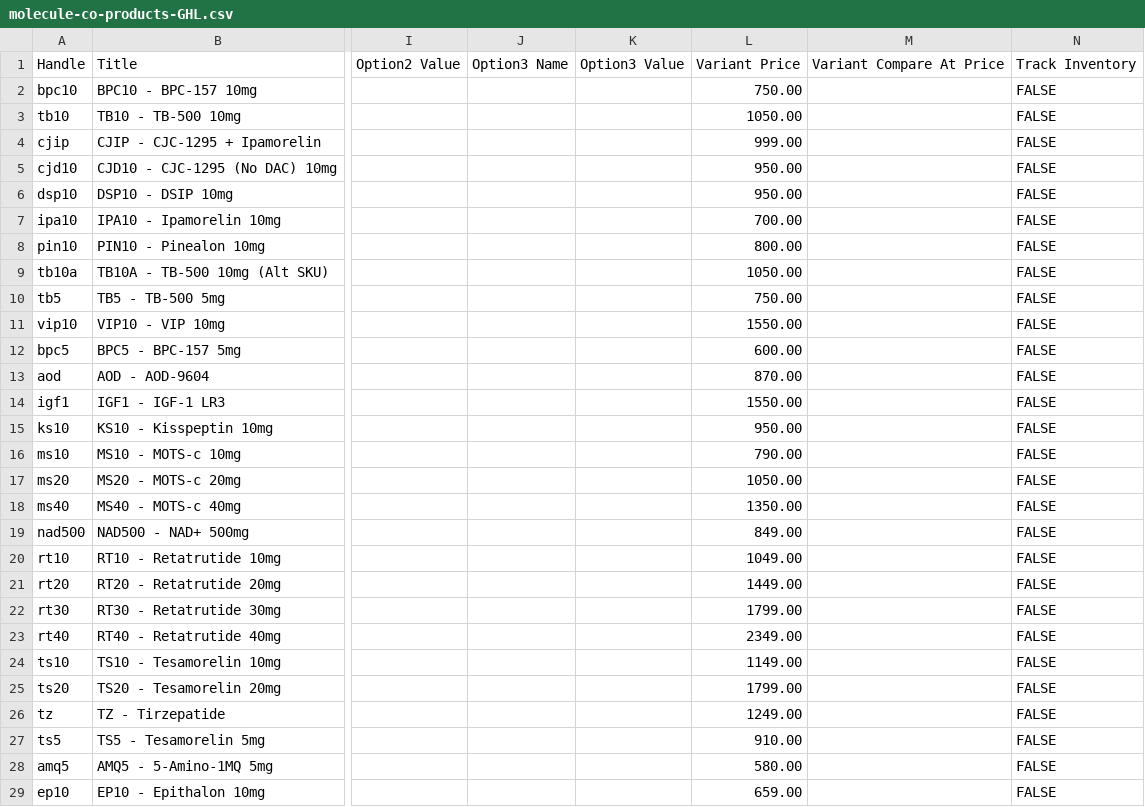
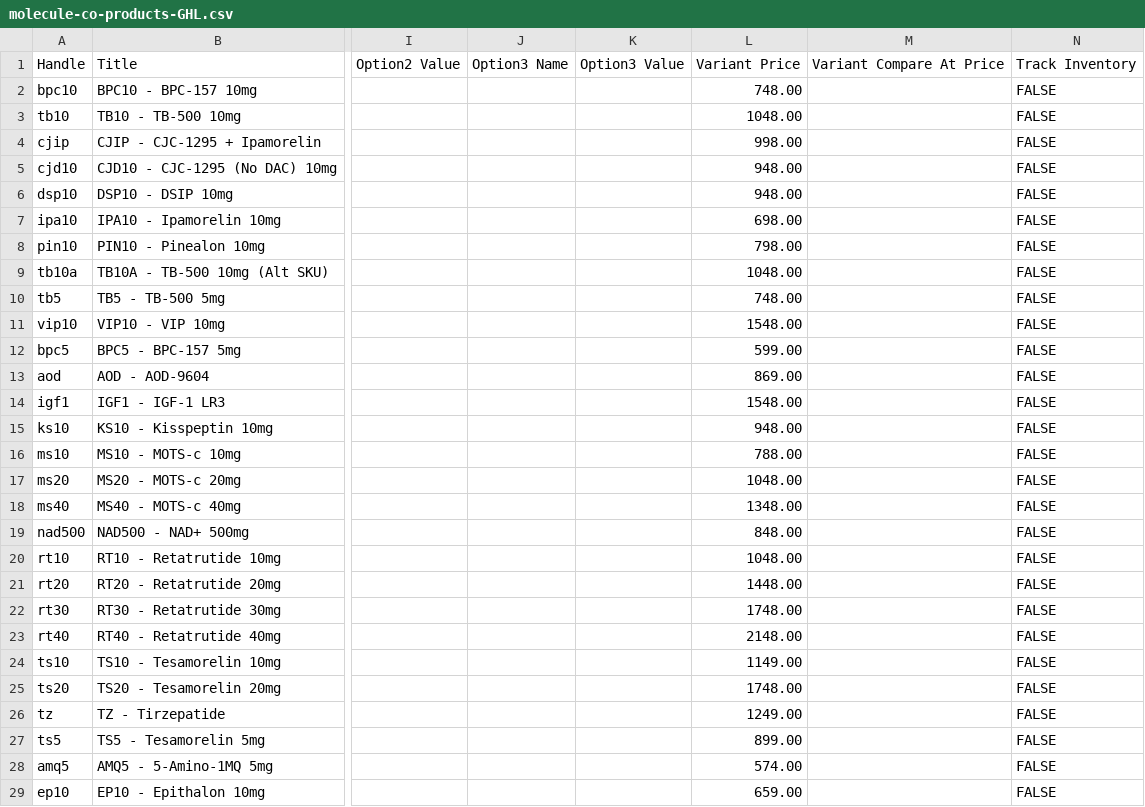
Before and after one commit to johngrundeling/skills-introduction-to-github, a CSV file: molecule-co/molecule-co-products-GHL.csv, drawn as a sheet; only a part is shown, gaps mark what is left out; the diff covers the shown part only; the diff names each change by its address in the sheet, - before the commit and + after, or states it on an @@ line.

```diff
--- a/molecule-co/molecule-co-products-GHL.csv
+++ b/molecule-co/molecule-co-products-GHL.csv
-L2: 750.00
+L2: 748.00
-L3: 1050.00
+L3: 1048.00
-L4: 999.00
+L4: 998.00
-L5:L6: 950.00
+L5:L6: 948.00
-L7: 700.00
+L7: 698.00
-L8: 800.00
+L8: 798.00
-L9: 1050.00
+L9: 1048.00
-L10: 750.00
+L10: 748.00
-L11: 1550.00
+L11: 1548.00
-L12: 600.00
+L12: 599.00
-L13: 870.00
+L13: 869.00
-L14: 1550.00
+L14: 1548.00
-L15: 950.00
+L15: 948.00
-L16: 790.00
+L16: 788.00
-L17: 1050.00
+L17: 1048.00
-L18: 1350.00
+L18: 1348.00
-L19: 849.00
+L19: 848.00
-L20: 1049.00
+L20: 1048.00
-L21: 1449.00
+L21: 1448.00
-L22: 1799.00
+L22: 1748.00
-L23: 2349.00
+L23: 2148.00
-L25: 1799.00
+L25: 1748.00
-L27: 910.00
+L27: 899.00
-L28: 580.00
+L28: 574.00
```
Also changed, not shown: 15 edited cells elsewhere in this file, molecule-co/molecule-co-products.csv, 6 other files.
